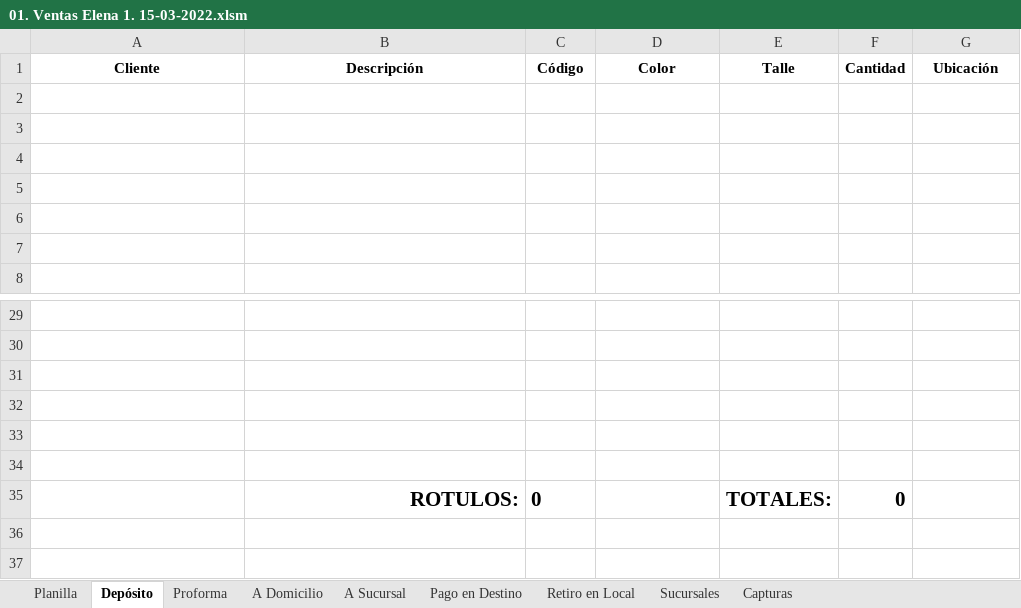
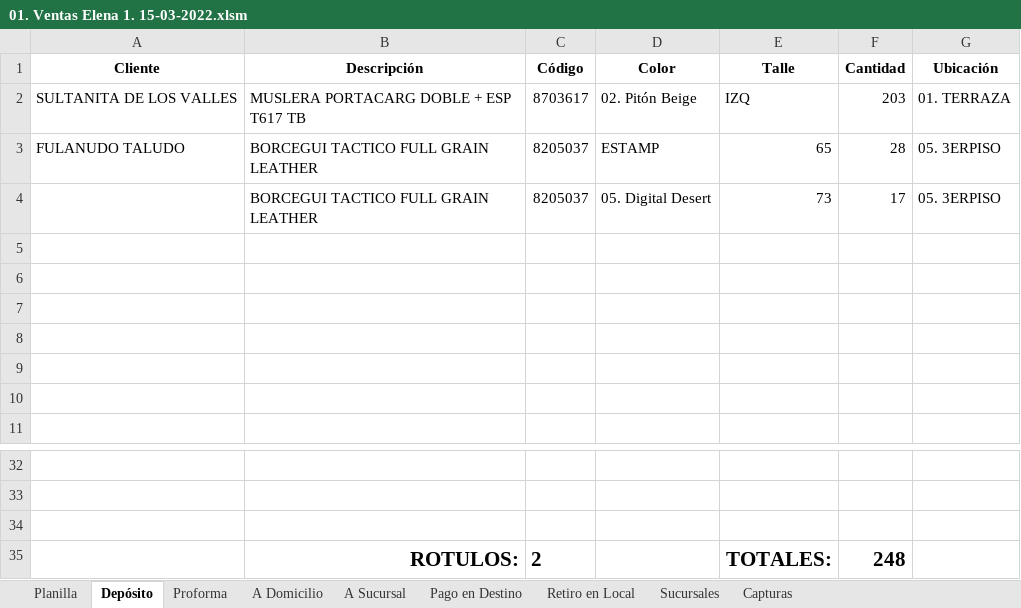
Before and after one commit to edgardoraul/archivos_bat, an Excel workbook: 01. Ventas Elena 1. 15-03-2022.xlsm, sheet Depósito, drawn as a sheet; only a part is shown, gaps mark what is left out; values as stored, in another font and other column widths than the file's, no borders; removed rows and columns are numbered as before the commit, all else as after; the diff names each change by its address in the sheet, - before the commit and + after, or states it on an @@ line.

```diff
--- a/01. Ventas Elena 1. 15-03-2022.xlsm (sheet Depósito)
+++ b/01. Ventas Elena 1. 15-03-2022.xlsm (sheet Depósito)
+row 2: SULTANITA DE LOS VALLES | MUSLERA PORTACARG DOBLE + ESP T617 TB | 8703617 | 02. Pitón Beige | IZQ | 203 | 01. TERRAZA
+row 3: FULANUDO TALUDO | BORCEGUI TACTICO FULL GRAIN LEATHER | 8205037 | ESTAMP | 65 | 28 | 05. 3ERPISO
+row 4:  | BORCEGUI TACTICO FULL GRAIN LEATHER | 8205037 | 05. Digital Desert | 73 | 17 | 05. 3ERPISO
-row 35: (empty)
+row 35:  | ROTULOS: | 2 |  | TOTALES: | 248
-row 33: (empty)
-row 34: (empty)
-row 35:  | ROTULOS: | 0 |  | TOTALES: | 0
```
Also changed, not shown: sheet Proforma, sheet Planilla, sheet A Domicilio, sheet Retiro en Local, formulas that keep their value, ListadoImagenesWeb.xlsm.
